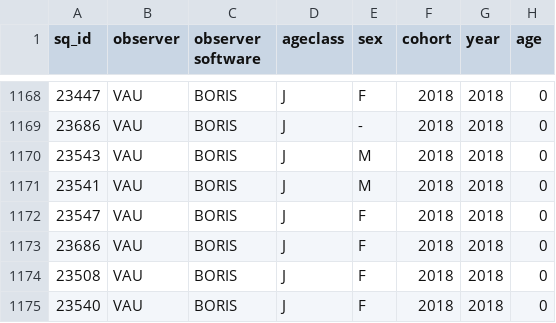
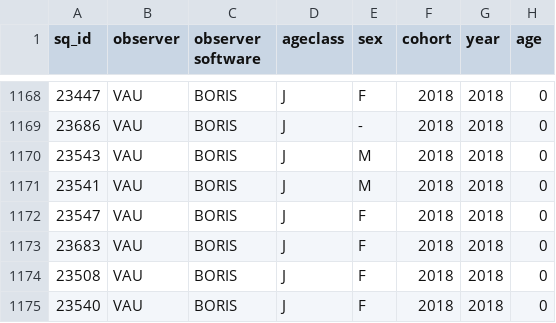
Before and after one commit to debho/krsp-maternalcare, a CSV file: data/personality-master.csv, drawn as a sheet; only a part is shown, gaps mark what is left out; the diff names each change by its address in the sheet, - before the commit and + after, or states it on an @@ line.

```diff
--- a/data/personality-master.csv
+++ b/data/personality-master.csv
-A1173 (sq_id): 23686
+A1173 (sq_id): 23683
```
Also changed, not shown: 3 other files.
